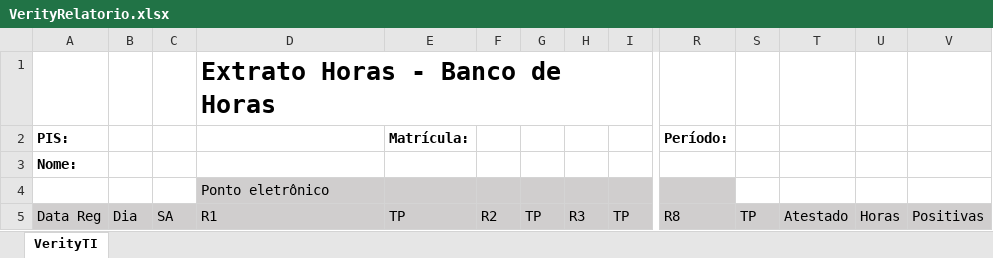
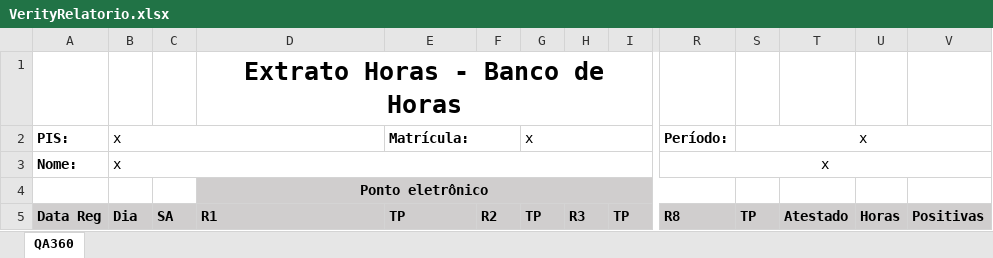
Before and after one commit to vitor-tadashi/stopper, an Excel workbook: src/pause-web/src/main/resources/VerityRelatorio.xlsx, sheet QA360, drawn as a sheet; only a part is shown, gaps mark what is left out; values as stored, in another font and other column widths than the file's, no borders; charts and pictures not drawn; the diff covers the shown part only; the diff names each change by its address in the sheet, - before the commit and + after, or states it on an @@ line.

Commit message:
correçao relatorio

```diff
--- a/src/pause-web/src/main/resources/VerityRelatorio.xlsx (sheet QA360)
+++ b/src/pause-web/src/main/resources/VerityRelatorio.xlsx (sheet QA360)
-sheet tab: VerityTI
+sheet tab: QA360
-D1 alignment: left
+D1 alignment: center
+D1:N1 merged
-B2:B3: (empty)
+B2:B3: x
+B2:D2 merged
+E2:F2 merged
-G2: (empty)
+G2: x
+G2:I2 merged
-S2: (empty)
+S2: x
+S2:V2 merged
+B3:I3 merged
-R3: (empty)
+R3: x
+R3:V3 merged
@@ D4 bold: off → on, alignment: left → center @@
+D4:R4 merged
-A5:V5 bold: off
+A5:V5 bold: on
```
Also changed, not shown: cell formats elsewhere in this sheet, charts or pictures, 2 other files.
